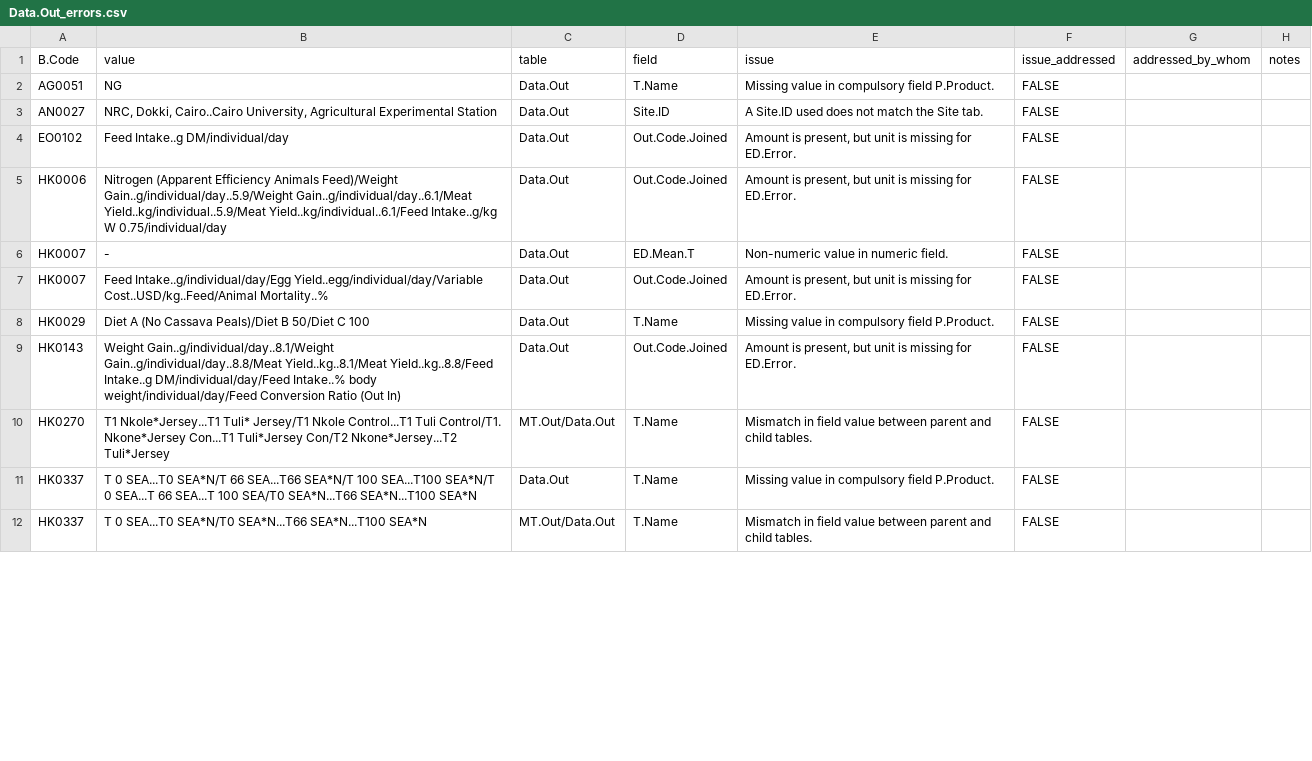
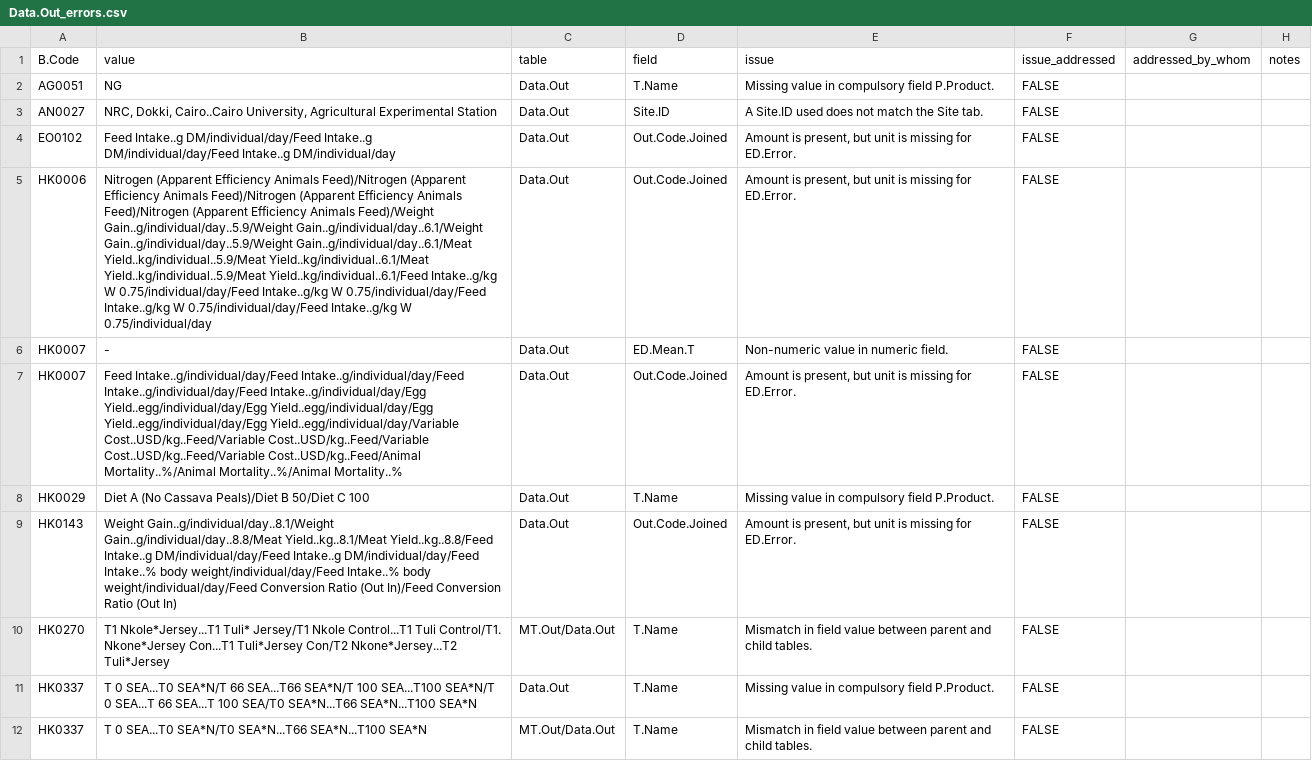
Before and after one commit to CIAT/ERA_dev, a CSV file: data_entry/skinny_cow_2022/data_issues/Data.Out_errors.csv, drawn as a sheet; only a part is shown; the diff covers the shown part only; the diff names each change by its address in the sheet, - before the commit and + after, or states it on an @@ line.

Commit message:
error checking updates

```diff
--- a/data_entry/skinny_cow_2022/data_issues/Data.Out_errors.csv
+++ b/data_entry/skinny_cow_2022/data_issues/Data.Out_errors.csv
-B4 (value): Feed Intake..g DM/individual/day
+B4 (value): Feed Intake..g DM/individual/day/Feed Intake..g DM/individual/day/Feed Intake..g DM/individual/day
-B5 (value): …Efficiency Animals Feed)/Weight Gain..g/individual/day..5.9/Weight Gain..g/individual/day..6.1/Meat Yield..kg/individual..5.9/Meat Yield..kg/individual..6.1/Feed Intake..g/kg W…
+B5 (value): …Efficiency Animals Feed)/Nitrogen (Apparent Efficiency Animals Feed)/Nitrogen (Apparent Efficiency Animals Feed)/Nitrogen (Apparent Efficiency Animals Feed)/Weight Gain..g/individual/day..5.9/Weight Gain..g/individual/day..6.1/Weight Gain..g/individual/day..5.9/Weight Gain..g/individual/day..6.1/Meat Yield..kg/individual..5.9/Meat Yield..kg/individual..6.1/Meat Yield..kg/individual..5.9/Meat Yield..kg/individual..6.1/Feed Intake..g/kg W 0.75/individual/day/Feed Intake..g/kg W 0.75/individual/day/Feed Intake..g/kg W 0.75/individual/day/Feed Intake..g/kg W…
-B7 (value): Feed Intake..g/individual/day/Egg Yield..egg/individual/day/Variable Cost..USD/kg..Feed/Animal Mortality..%
+B7 (value): Feed Intake..g/individual/day/Feed Intake..g/individual/day/Feed Intake..g/individual/day/Feed Intake..g/individual/day/Egg Yield..egg/individual/day/Egg Yield..egg/individual/day/Egg Yield..egg/individual/day/Egg Yield..egg/individual/day/Variable Cost..USD/kg..Feed/Variable Cost..USD/kg..Feed/Variable Cost..USD/kg..Feed/Variable Cost..USD/kg..Feed/Animal Mortality..%/Animal Mortality..%/Animal Mortality..%
-B9 (value): …Intake..g DM/individual/day/Feed Intake..% body weight/individual/day/Feed Conversion Ratio…
+B9 (value): …Intake..g DM/individual/day/Feed Intake..g DM/individual/day/Feed Intake..% body weight/individual/day/Feed Intake..% body weight/individual/day/Feed Conversion Ratio (Out In)/Feed Conversion Ratio…
```
Also changed, not shown: 5 edited cells elsewhere in this file, data_entry/skinny_cow_2022/data_issues/Out.Out_errors.csv, data_entry/skinny_cow_2022/data_issues/diet_errors.csv.
